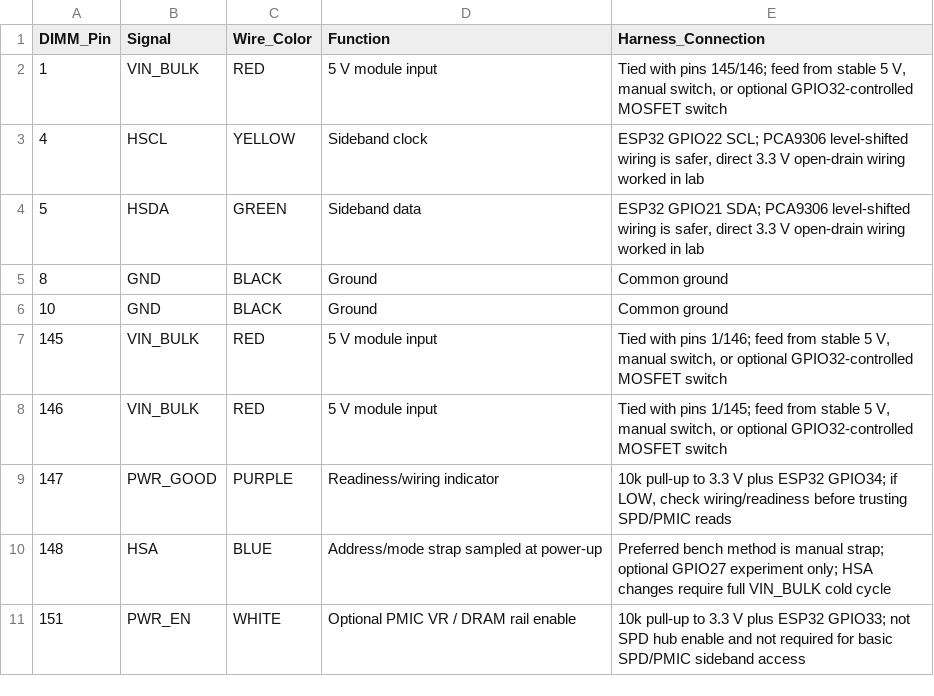
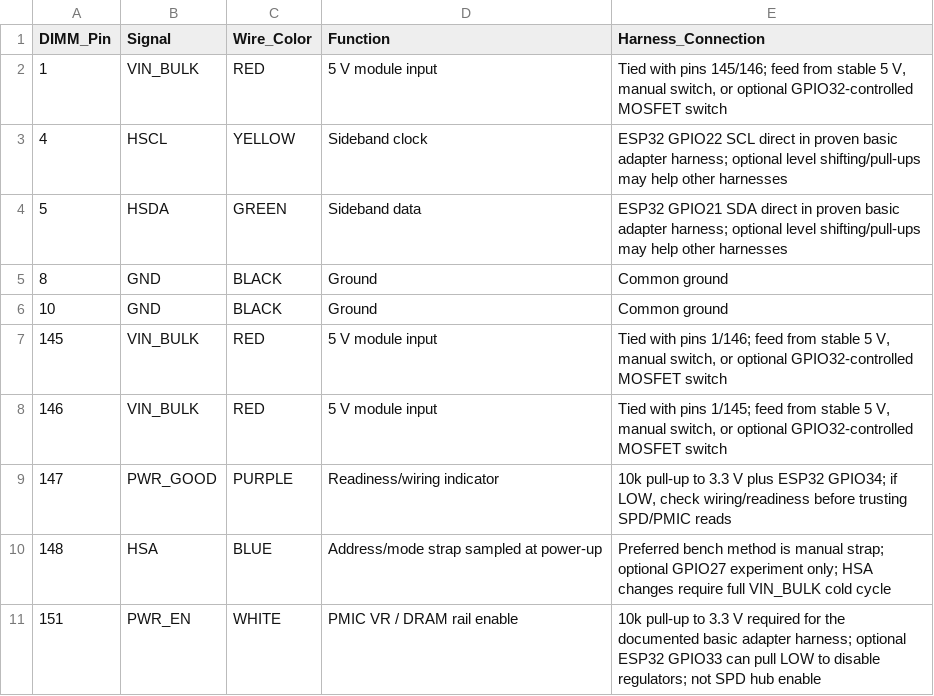
Before and after one commit to djchumpguy/ddr5-spd-diagnostic, a CSV file: hardware/spd-tool/data/udimm-management-pins.csv, drawn as a sheet.

Commit message:
Clarify beginner wiring docs and project status

```diff
--- a/hardware/spd-tool/data/udimm-management-pins.csv
+++ b/hardware/spd-tool/data/udimm-management-pins.csv
@@ -2,4 +2,4 @@ DIMM_Pin,Signal,Wire_Color,Function,Harness_Connection
 1,VIN_BULK,RED,5 V module input,"Tied with pins 145/146; feed from stable 5 V, manual switch, or optional GPIO32-controlled MOSFET switch"
-4,HSCL,YELLOW,Sideband clock,"ESP32 GPIO22 SCL; PCA9306 level-shifted wiring is safer, direct 3.3 V open-drain wiring worked in lab"
-5,HSDA,GREEN,Sideband data,"ESP32 GPIO21 SDA; PCA9306 level-shifted wiring is safer, direct 3.3 V open-drain wiring worked in lab"
+4,HSCL,YELLOW,Sideband clock,"ESP32 GPIO22 SCL direct in proven basic adapter harness; optional level shifting/pull-ups may help other harnesses"
+5,HSDA,GREEN,Sideband data,"ESP32 GPIO21 SDA direct in proven basic adapter harness; optional level shifting/pull-ups may help other harnesses"
 8,GND,BLACK,Ground,Common ground
@@ -10,2 +10,2 @@ DIMM_Pin,Signal,Wire_Color,Function,Harness_Connection
 148,HSA,BLUE,Address/mode strap sampled at power-up,Preferred bench method is manual strap; optional GPIO27 experiment only; HSA changes require full VIN_BULK cold cycle
-151,PWR_EN,WHITE,Optional PMIC VR / DRAM rail enable,10k pull-up to 3.3 V plus ESP32 GPIO33; not SPD hub enable and not required for basic SPD/PMIC sideband access
+151,PWR_EN,WHITE,PMIC VR / DRAM rail enable,"10k pull-up to 3.3 V required for the documented basic adapter harness; optional ESP32 GPIO33 can pull LOW to disable regulators; not SPD hub enable"
```
Also changed, not shown: hardware/data/gpio-map.csv, 15 other files.
